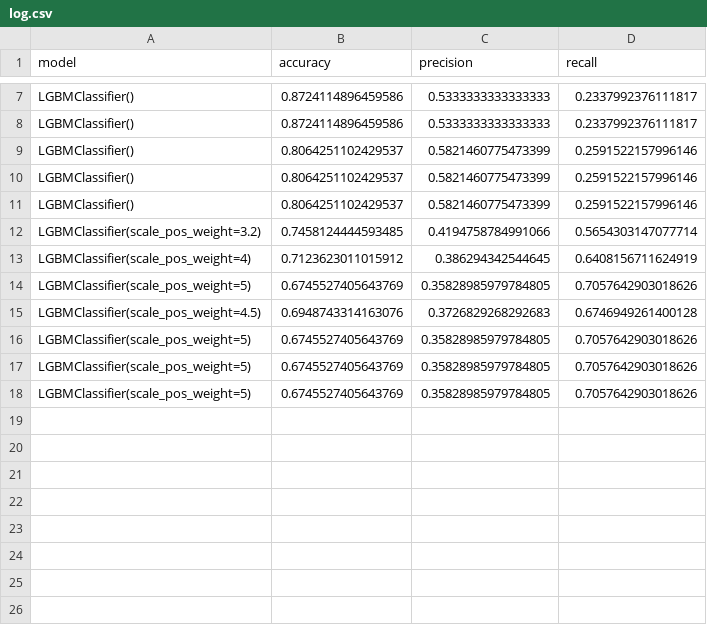
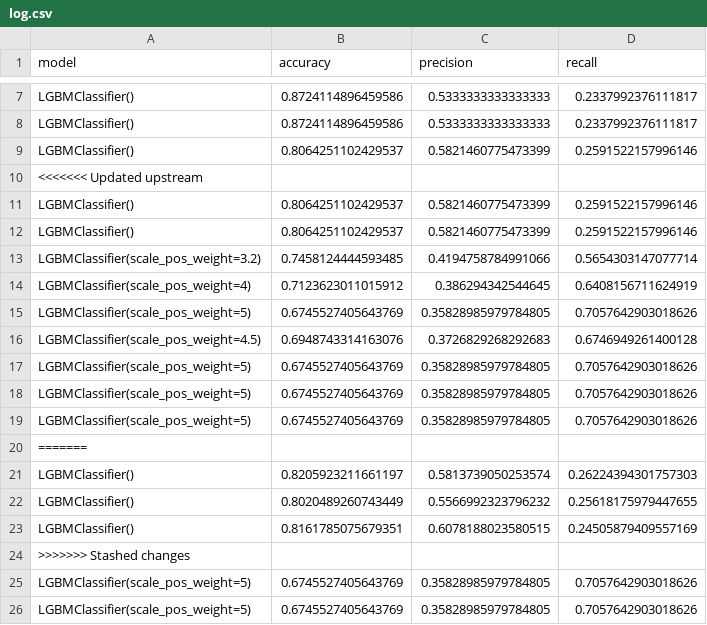
Before and after one commit to hjalmarheld/bcg_challenge, a CSV file: log.csv, drawn as a sheet; only a part is shown, gaps mark what is left out; the diff names each change by its address in the sheet, - before the commit and + after, or states it on an @@ line.

```diff
--- a/log.csv
+++ b/log.csv
+row 10: <<<<<<< Updated upstream
+row 18: LGBMClassifier(scale_pos_weight=5) | 0.6745527405643769 | 0.35828985979784805 | 0.7057642903018626
+row 19: LGBMClassifier(scale_pos_weight=5) | 0.6745527405643769 | 0.35828985979784805 | 0.7057642903018626
+row 20: =======
+row 21: LGBMClassifier() | 0.8205923211661197 | 0.5813739050253574 | 0.26224394301757303
+row 22: LGBMClassifier() | 0.8020489260743449 | 0.5566992323796232 | 0.25618175979447655
+row 23: LGBMClassifier() | 0.8161785075679351 | 0.6078188023580515 | 0.24505879409557169
+row 24: >>>>>>> Stashed changes
```
Also changed, not shown: 10 other files.
